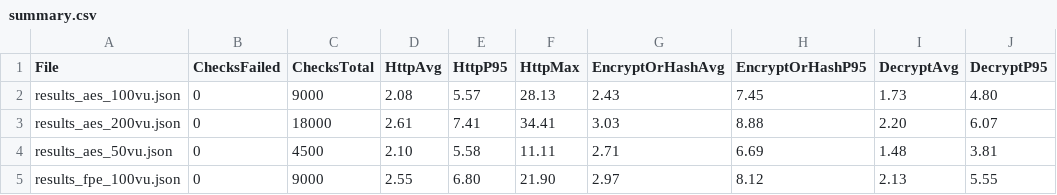
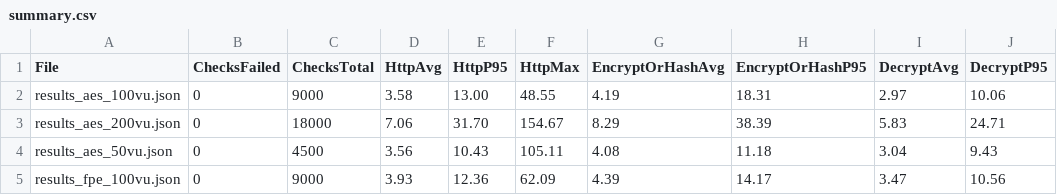
Before and after one commit to huypad/Employee, a CSV file: JeeBeginner-API/LoadTestResults/summary.csv, drawn as a sheet; only a part is shown; the diff covers the shown part only.

```diff
--- a/JeeBeginner-API/LoadTestResults/summary.csv
+++ b/JeeBeginner-API/LoadTestResults/summary.csv
@@ -1,5 +1,5 @@
 File,ChecksFailed,ChecksTotal,HttpAvg,HttpP95,HttpMax,EncryptOrHashAvg,EncryptOrHashP95,DecryptAvg,DecryptP95
-results_aes_100vu.json,0,9000,2.08,5.57,28.13,2.43,7.45,1.73,4.80
-results_aes_200vu.json,0,18000,2.61,7.41,34.41,3.03,8.88,2.20,6.07
-results_aes_50vu.json,0,4500,2.10,5.58,11.11,2.71,6.69,1.48,3.81
-results_fpe_100vu.json,0,9000,2.55,6.80,21.90,2.97,8.12,2.13,5.55
+results_aes_100vu.json,0,9000,3.58,13.00,48.55,4.19,18.31,2.97,10.06
+results_aes_200vu.json,0,18000,7.06,31.70,154.67,8.29,38.39,5.83,24.71
+results_aes_50vu.json,0,4500,3.56,10.43,105.11,4.08,11.18,3.04,9.43
+results_fpe_100vu.json,0,9000,3.93,12.36,62.09,4.39,14.17,3.47,10.56
```
Also changed, not shown: 61 edited cells elsewhere in this file, 2 other files.
